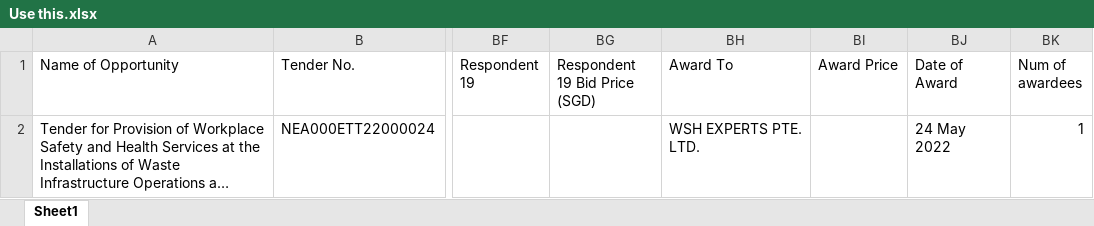
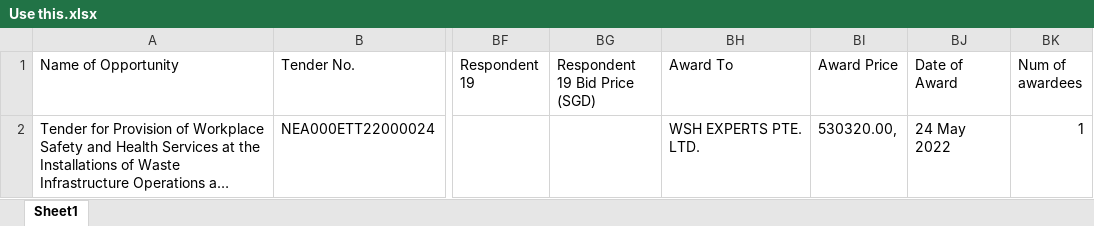
Before and after one commit to huishilhs/Upoad-excel-data-to-database, an Excel workbook: Use this.xlsx, sheet Sheet1, drawn as a sheet; only a part is shown, gaps mark what is left out; long unchanged cells end in …; values as stored, in another font and other column widths than the file's, no borders; the diff names each change by its address in the sheet, - before the commit and + after, or states it on an @@ line.

Commit message:
Upload and scan agency_id
Upload and scan agency_id for single row

```diff
--- a/Use this.xlsx (sheet Sheet1)
+++ b/Use this.xlsx (sheet Sheet1)
-BI2 (Award Price): (empty)
+BI2 (Award Price): 530320.00,
```
Also changed, not shown: 2 other files.
